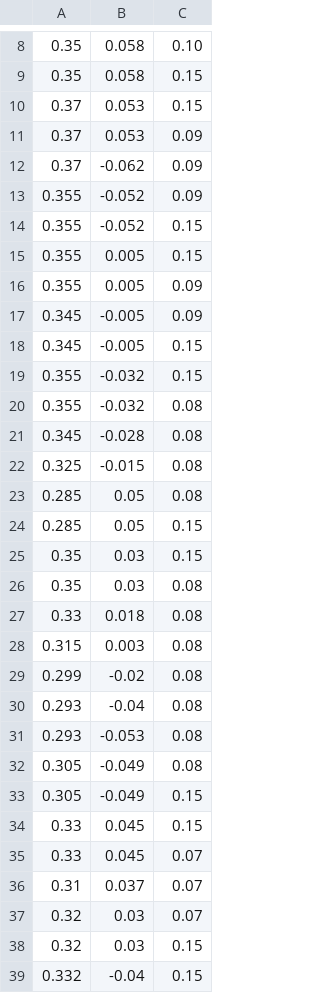
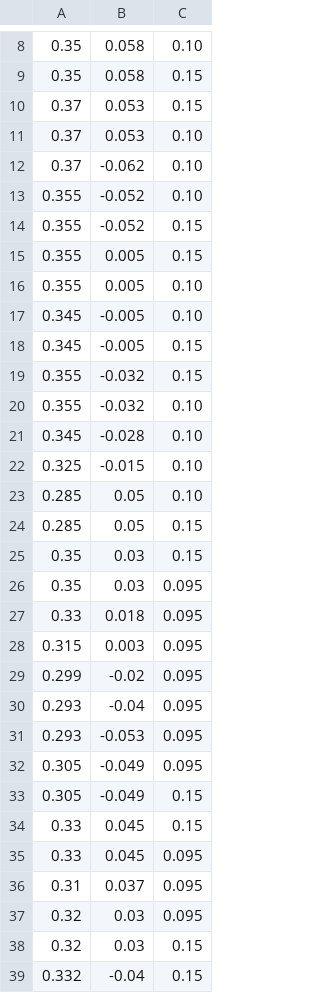
Before and after one commit to RobotDesign3-Team2/crane_x7_ros_modified_by_group2, a CSV file: crane_x7_examples/scripts/MOJI/MOJIver2/MITU.csv, drawn as a sheet; only a part is shown, gaps mark what is left out; the diff covers the shown part only.

Commit message:
密実機調整ver2

```diff
--- a/crane_x7_examples/scripts/MOJI/MOJIver2/MITU.csv
+++ b/crane_x7_examples/scripts/MOJI/MOJIver2/MITU.csv
@@ -10,29 +10,29 @@
 0.37,0.053,0.15
-0.37,0.053,0.09
-0.37,-0.062,0.09
-0.355,-0.052,0.09
+0.37,0.053,0.10
+0.37,-0.062,0.10
+0.355,-0.052,0.10
 0.355,-0.052,0.15
 0.355,0.005,0.15
-0.355,0.005,0.09
-0.345,-0.005,0.09
+0.355,0.005,0.10
+0.345,-0.005,0.10
 0.345,-0.005,0.15
 0.355,-0.032,0.15
-0.355,-0.032,0.08
-0.345,-0.028,0.08
-0.325,-0.015,0.08
-0.285,0.05,0.08
+0.355,-0.032,0.10
+0.345,-0.028,0.10
+0.325,-0.015,0.10
+0.285,0.05,0.10
 0.285,0.05,0.15
 0.35,0.03,0.15
-0.35,0.03,0.08
-0.33,0.018,0.08
-0.315,0.003,0.08
-0.299,-0.02,0.08
-0.293,-0.04,0.08
-0.293,-0.053,0.08
-0.305,-0.049,0.08
+0.35,0.03,0.095
+0.33,0.018,0.095
+0.315,0.003,0.095
+0.299,-0.02,0.095
+0.293,-0.04,0.095
+0.293,-0.053,0.095
+0.305,-0.049,0.095
 0.305,-0.049,0.15
 0.33,0.045,0.15
-0.33,0.045,0.07
-0.31,0.037,0.07
-0.32,0.03,0.07
+0.33,0.045,0.095
+0.31,0.037,0.095
+0.32,0.03,0.095
 0.32,0.03,0.15
```
Also changed, not shown: 9 edited cells elsewhere in this file.
